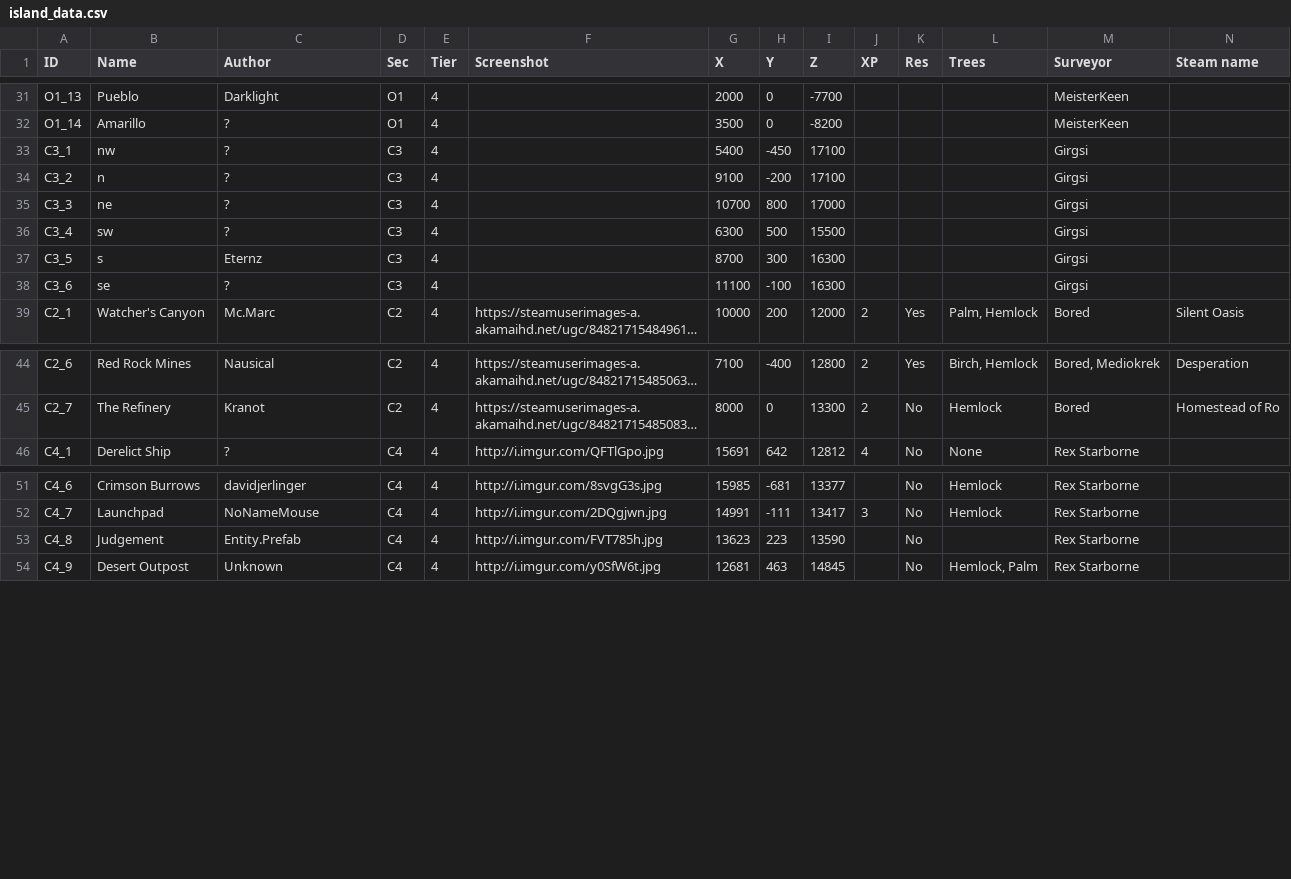
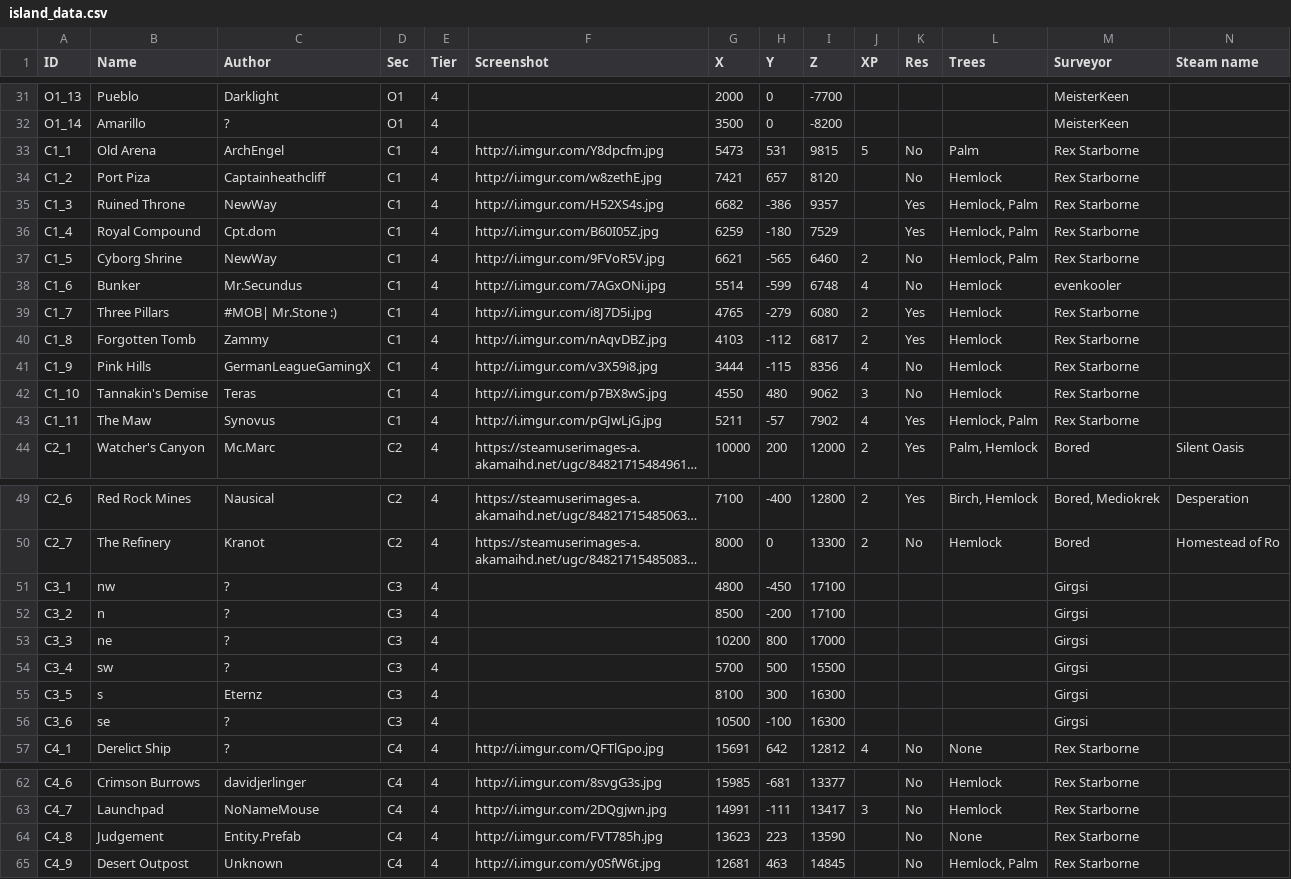
Before and after one commit to Jerodar/WAMap, a CSV file: data/2/island_data.csv, drawn as a sheet; only a part is shown, gaps mark what is left out; long unchanged cells end in …; removed rows and columns are numbered as before the commit, all else as after; the diff covers the shown part only; the diff names each change by its address in the sheet, - before the commit and + after, or states it on an @@ line.

```diff
--- a/data/2/island_data.csv
+++ b/data/2/island_data.csv
-row 33: C3_1 | nw | ? | C3 | 4 |  | 5400 | -450 | 17100 |  |  |  | Girgsi
-row 34: C3_2 | n | ? | C3 | 4 |  | 9100 | -200 | 17100 |  |  |  | Girgsi
-row 35: C3_3 | ne | ? | C3 | 4 |  | 10700 | 800 | 17000 |  |  |  | Girgsi
-row 36: C3_4 | sw | ? | C3 | 4 |  | 6300 | 500 | 15500 |  |  |  | Girgsi
-row 37: C3_5 | s | Eternz | C3 | 4 |  | 8700 | 300 | 16300 |  |  |  | Girgsi
-row 38: C3_6 | se | ? | C3 | 4 |  | 11100 | -100 | 16300 |  |  |  | Girgsi
@@ row 106 moved to row 33: C1_1 @@
@@ row 107 moved to row 34: C1_2 @@
@@ row 108 moved to row 35: C1_3 @@
@@ row 109 moved to row 36: C1_4 @@
@@ row 110 moved to row 37: C1_5 @@
@@ row 111 moved to row 38: C1_6 @@
@@ row 112 moved to row 39: C1_7 @@
@@ row 113 moved to row 40: C1_8 @@
@@ row 114 moved to row 41: C1_9 @@
@@ row 115 moved to row 42: C1_10 @@
@@ row 116 moved to row 43: C1_11 @@
+row 51: C3_1 | nw | ? | C3 | 4 |  | 4800 | -450 | 17100 |  |  |  | Girgsi
+row 52: C3_2 | n | ? | C3 | 4 |  | 8500 | -200 | 17100 |  |  |  | Girgsi
+row 53: C3_3 | ne | ? | C3 | 4 |  | 10200 | 800 | 17000 |  |  |  | Girgsi
+row 54: C3_4 | sw | ? | C3 | 4 |  | 5700 | 500 | 15500 |  |  |  | Girgsi
+row 55: C3_5 | s | Eternz | C3 | 4 |  | 8100 | 300 | 16300 |  |  |  | Girgsi
+row 56: C3_6 | se | ? | C3 | 4 |  | 10500 | -100 | 16300 |  |  |  | Girgsi
-L64 (Trees): (empty)
+L64 (Trees): None
```
Also changed, not shown: 1 added row, 1 removed row and 5 moved rows elsewhere in this file, data/2/point_data.csv, 1 other file.
